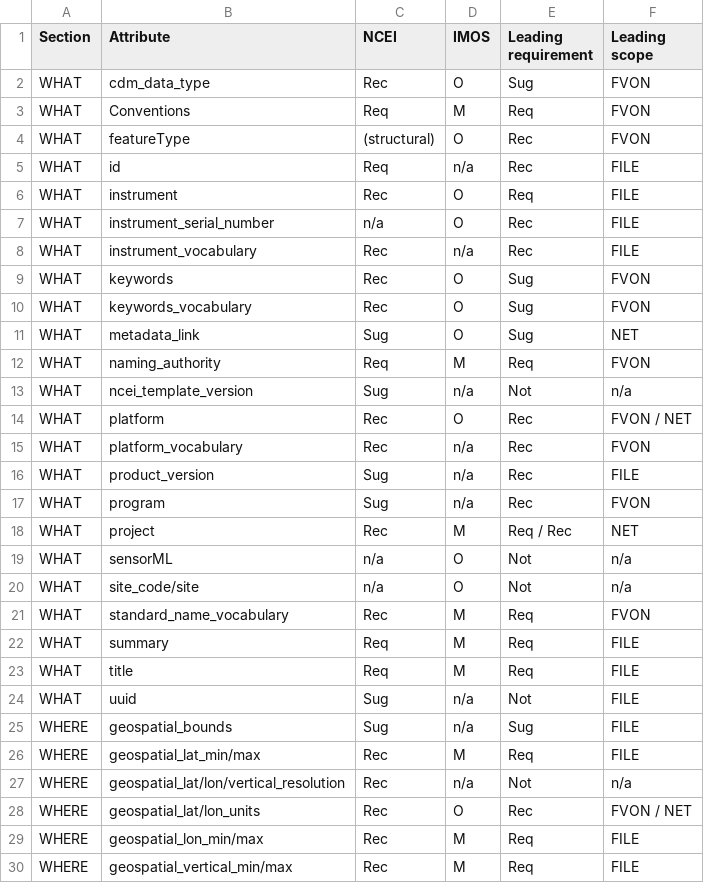
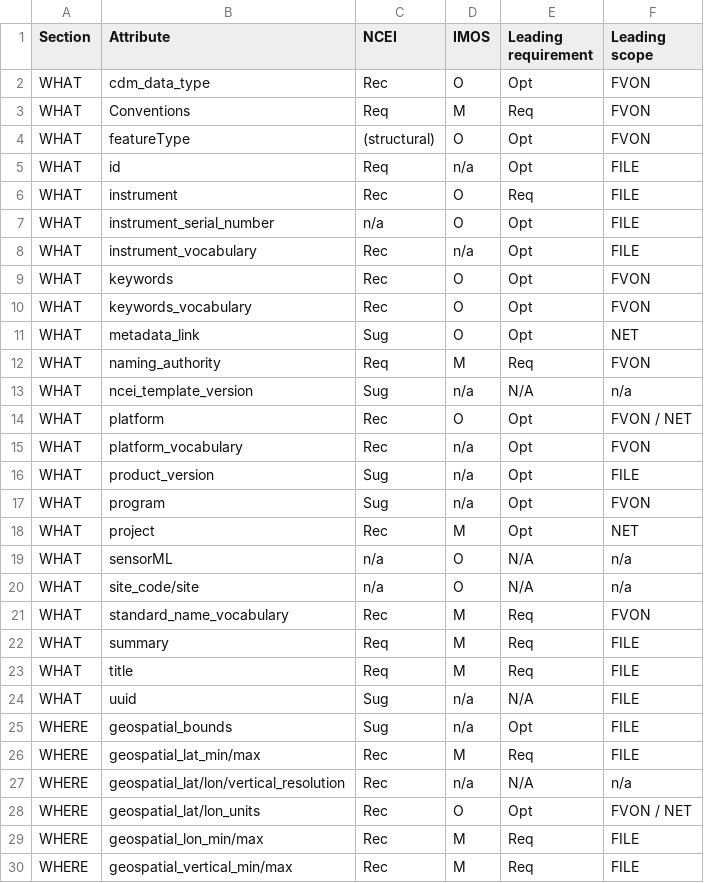
Before and after one commit to FVON-GOOS/global-attributes, a CSV file: results/summary.csv, drawn as a sheet; only a part is shown; the diff covers the shown part only.

```diff
--- a/results/summary.csv
+++ b/results/summary.csv
@@ -1,21 +1,21 @@
 Section,Attribute,NCEI,IMOS,Leading requirement,Leading scope
-WHAT,cdm_data_type,Rec,O,Sug,FVON
+WHAT,cdm_data_type,Rec,O,Opt,FVON
 WHAT,Conventions,Req,M,Req,FVON
-WHAT,featureType,(structural),O,Rec,FVON
-WHAT,id,Req,n/a,Rec,FILE
+WHAT,featureType,(structural),O,Opt,FVON
+WHAT,id,Req,n/a,Opt,FILE
 WHAT,instrument,Rec,O,Req,FILE
-WHAT,instrument_serial_number,n/a,O,Rec,FILE
-WHAT,instrument_vocabulary,Rec,n/a,Rec,FILE
-WHAT,keywords,Rec,O,Sug,FVON
-WHAT,keywords_vocabulary,Rec,O,Sug,FVON
-WHAT,metadata_link,Sug,O,Sug,NET
+WHAT,instrument_serial_number,n/a,O,Opt,FILE
+WHAT,instrument_vocabulary,Rec,n/a,Opt,FILE
+WHAT,keywords,Rec,O,Opt,FVON
+WHAT,keywords_vocabulary,Rec,O,Opt,FVON
+WHAT,metadata_link,Sug,O,Opt,NET
 WHAT,naming_authority,Req,M,Req,FVON
-WHAT,ncei_template_version,Sug,n/a,Not,n/a
-WHAT,platform,Rec,O,Rec,FVON / NET
-WHAT,platform_vocabulary,Rec,n/a,Rec,FVON
-WHAT,product_version,Sug,n/a,Rec,FILE
-WHAT,program,Sug,n/a,Rec,FVON
-WHAT,project,Rec,M,Req / Rec,NET
-WHAT,sensorML,n/a,O,Not,n/a
-WHAT,site_code/site,n/a,O,Not,n/a
+WHAT,ncei_template_version,Sug,n/a,N/A,n/a
+WHAT,platform,Rec,O,Opt,FVON / NET
+WHAT,platform_vocabulary,Rec,n/a,Opt,FVON
+WHAT,product_version,Sug,n/a,Opt,FILE
+WHAT,program,Sug,n/a,Opt,FVON
+WHAT,project,Rec,M,Opt,NET
+WHAT,sensorML,n/a,O,N/A,n/a
+WHAT,site_code/site,n/a,O,N/A,n/a
 WHAT,standard_name_vocabulary,Rec,M,Req,FVON
@@ -23,7 +23,7 @@ WHAT,summary,Req,M,Req,FILE
 WHAT,title,Req,M,Req,FILE
-WHAT,uuid,Sug,n/a,Not,FILE
-WHERE,geospatial_bounds,Sug,n/a,Sug,FILE
+WHAT,uuid,Sug,n/a,N/A,FILE
+WHERE,geospatial_bounds,Sug,n/a,Opt,FILE
 WHERE,geospatial_lat_min/max,Rec,M,Req,FILE
-WHERE,geospatial_lat/lon/vertical_resolution,Rec,n/a,Not,n/a
-WHERE,geospatial_lat/lon_units,Rec,O,Rec,FVON / NET
+WHERE,geospatial_lat/lon/vertical_resolution,Rec,n/a,N/A,n/a
+WHERE,geospatial_lat/lon_units,Rec,O,Opt,FVON / NET
 WHERE,geospatial_lon_min/max,Rec,M,Req,FILE
```
Also changed, not shown: 28 edited cells elsewhere in this file, results/ballots.csv, results/participation.csv, 3 other files.
